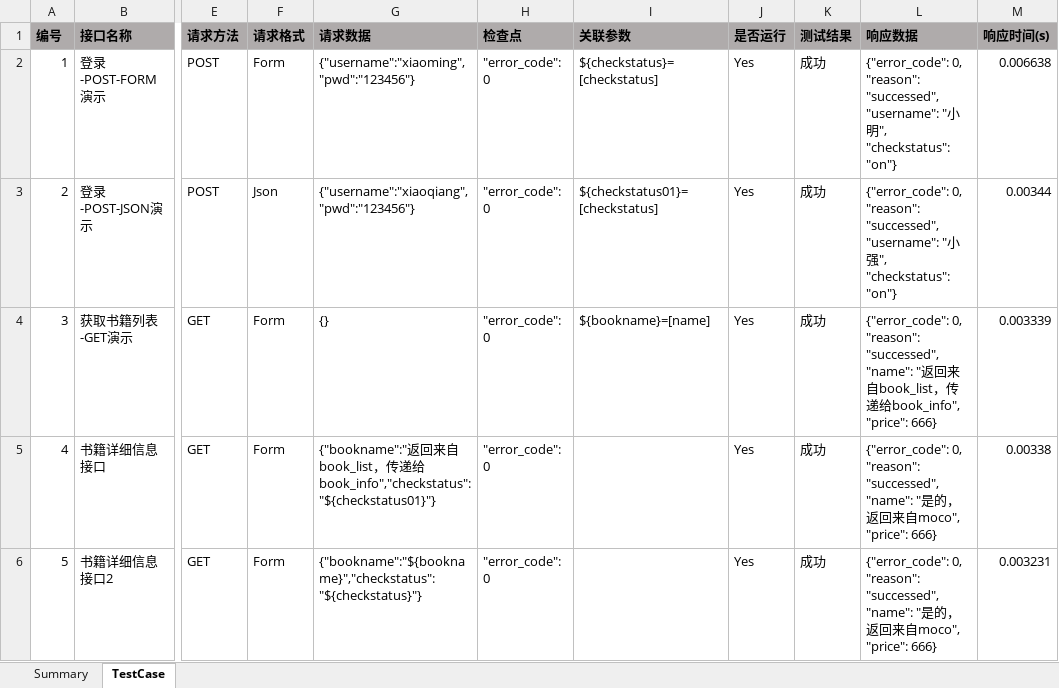
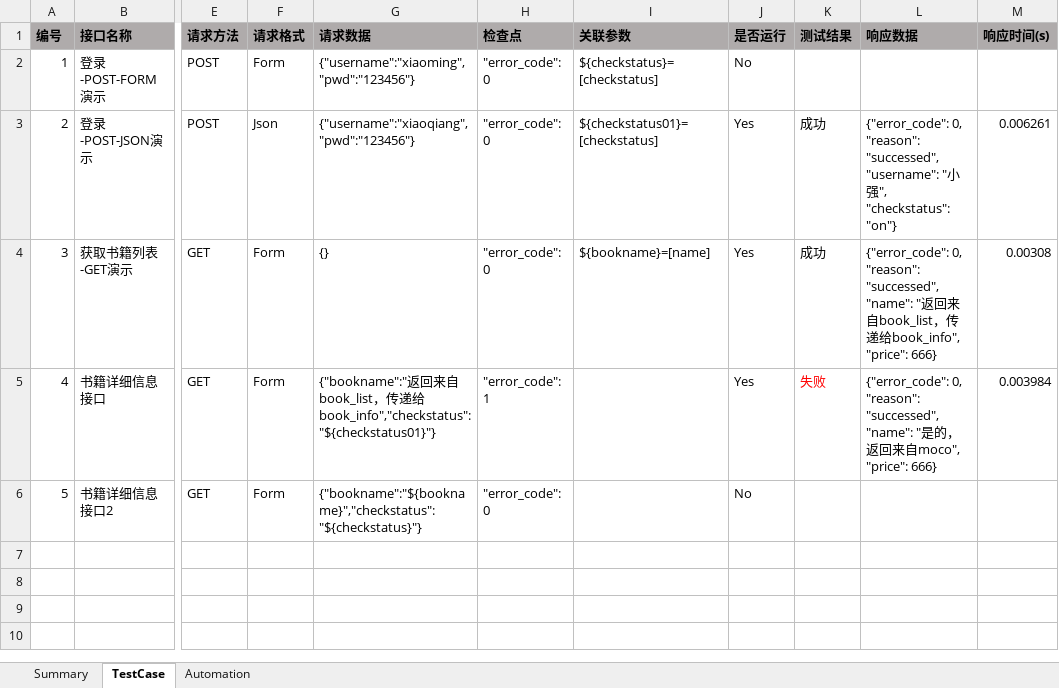
Before and after one commit to ivy-liu/interface-framework, an Excel workbook: testcase/testcase_study.xlsx, sheet TestCase, drawn as a sheet; only a part is shown, gaps mark what is left out; values as stored, in another font and other column widths than the file's, no borders; the diff names each change by its address in the sheet, - before the commit and + after, or states it on an @@ line.

```diff
--- a/testcase/testcase_study.xlsx (sheet TestCase)
+++ b/testcase/testcase_study.xlsx (sheet TestCase)
+sheet tab: Automation
-J2 (是否运行): Yes
+J2 (是否运行): No
-K2 (测试结果): 成功
+K2 (测试结果): (empty)
-L2 (响应数据): {"error_code": 0, "reason": "successed", "username": "小明", "checkstatus": "on"}
+L2 (响应数据): (empty)
-M2 (响应时间(s)): 0.006638
+M2 (响应时间(s)): (empty)
-M3 (响应时间(s)): 0.00344
+M3 (响应时间(s)): 0.006261
-M4 (响应时间(s)): 0.003339
+M4 (响应时间(s)): 0.00308
-H5 (检查点): "error_code": 0
+H5 (检查点): "error_code": 1
-K5 (测试结果): 成功
+K5 (测试结果): 失败
-K5 text colour: black
+K5 text colour: #FF0000
-M5 (响应时间(s)): 0.00338
+M5 (响应时间(s)): 0.003984
-J6 (是否运行): Yes
+J6 (是否运行): No
-K6 (测试结果): 成功
+K6 (测试结果): (empty)
-L6 (响应数据): {"error_code": 0, "reason": "successed", "name": "是的，返回来自moco", "price": 666}
+L6 (响应数据): (empty)
-M6 (响应时间(s)): 0.003231
+M6 (响应时间(s)): (empty)
```
Also changed, not shown: sheet Summary, charts or pictures, 3 other files.
